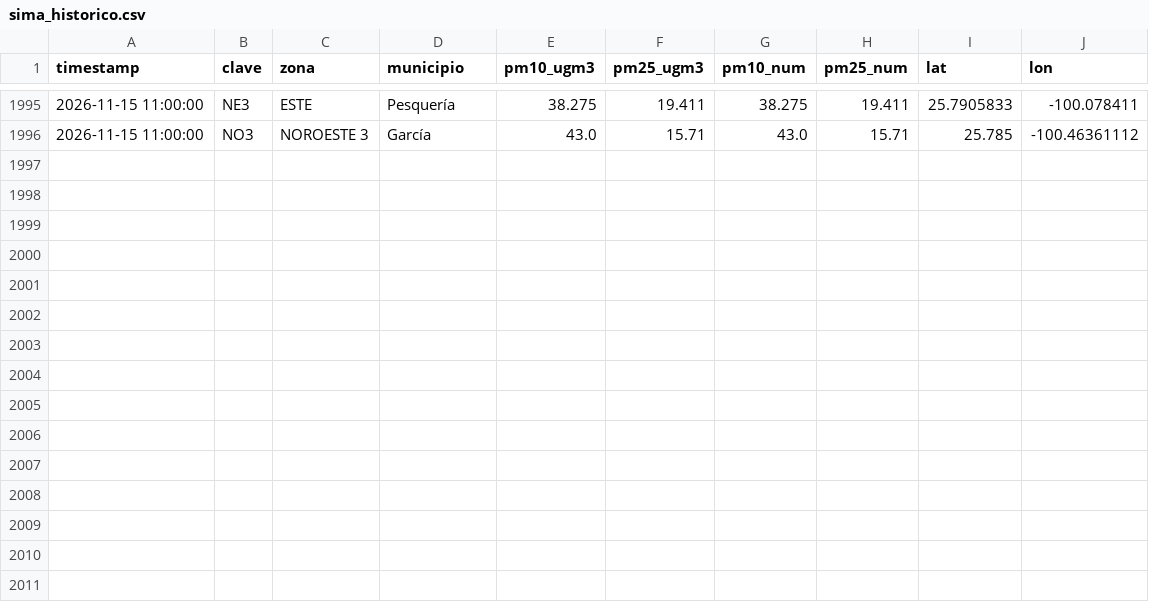
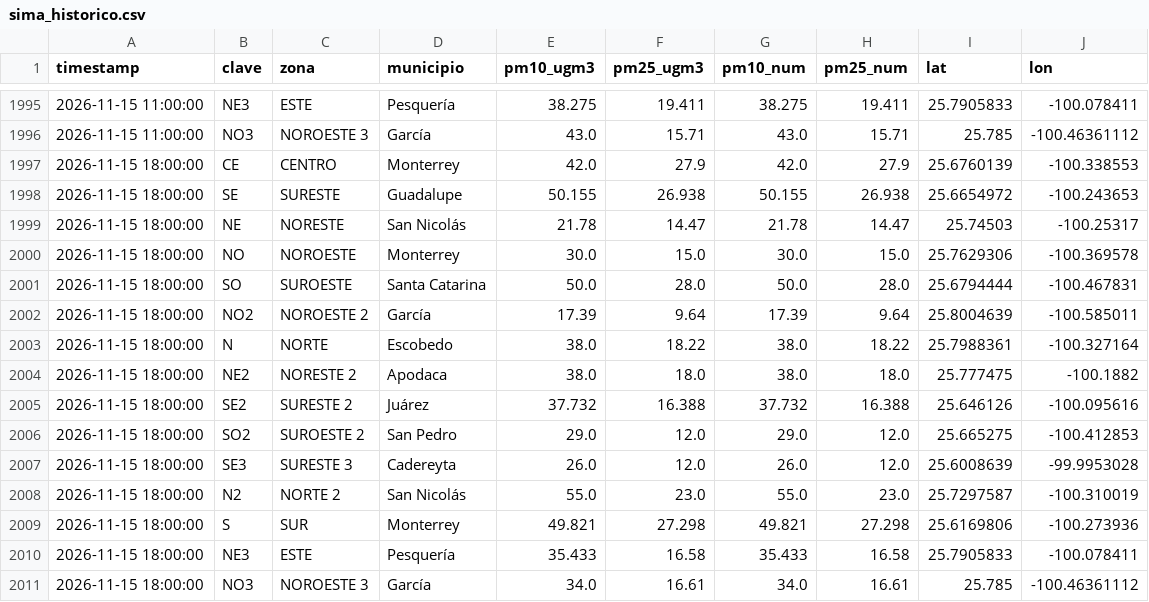
Before and after one commit to vasquez-roberto/capturaDatos_SIMA, a CSV file: sima_historico.csv, drawn as a sheet; only a part is shown, gaps mark what is left out.

```diff
--- a/sima_historico.csv
+++ b/sima_historico.csv
@@ -1996 +1996,16 @@
 2026-11-15 11:00:00,NO3,NOROESTE 3,García,43.0,15.71,43.0,15.71,25.785,-100.46361112
+2026-11-15 18:00:00,CE,CENTRO,Monterrey,42.0,27.9,42.0,27.9,25.6760139,-100.338553
+2026-11-15 18:00:00,SE,SURESTE,Guadalupe,50.155,26.938,50.155,26.938,25.6654972,-100.243653
+2026-11-15 18:00:00,NE,NORESTE,San Nicolás,21.78,14.47,21.78,14.47,25.74503,-100.25317
+2026-11-15 18:00:00,NO,NOROESTE,Monterrey,30.0,15.0,30.0,15.0,25.7629306,-100.369578
+2026-11-15 18:00:00,SO,SUROESTE,Santa Catarina,50.0,28.0,50.0,28.0,25.6794444,-100.467831
+2026-11-15 18:00:00,NO2,NOROESTE 2,García,17.39,9.64,17.39,9.64,25.8004639,-100.585011
+2026-11-15 18:00:00,N,NORTE,Escobedo,38.0,18.22,38.0,18.22,25.7988361,-100.327164
+2026-11-15 18:00:00,NE2,NORESTE 2,Apodaca,38.0,18.0,38.0,18.0,25.777475,-100.1882
+2026-11-15 18:00:00,SE2,SURESTE 2,Juárez,37.732,16.388,37.732,16.388,25.646126,-100.095616
+2026-11-15 18:00:00,SO2,SUROESTE 2,San Pedro,29.0,12.0,29.0,12.0,25.665275,-100.412853
+2026-11-15 18:00:00,SE3,SURESTE 3,Cadereyta,26.0,12.0,26.0,12.0,25.6008639,-99.9953028
+2026-11-15 18:00:00,N2,NORTE 2,San Nicolás,55.0,23.0,55.0,23.0,25.7297587,-100.310019
+2026-11-15 18:00:00,S,SUR,Monterrey,49.821,27.298,49.821,27.298,25.6169806,-100.273936
+2026-11-15 18:00:00,NE3,ESTE,Pesquería,35.433,16.58,35.433,16.58,25.7905833,-100.078411
+2026-11-15 18:00:00,NO3,NOROESTE 3,García,34.0,16.61,34.0,16.61,25.785,-100.46361112
```
Also changed, not shown: sima_lecturas_estaciones.csv, 1 other file.
